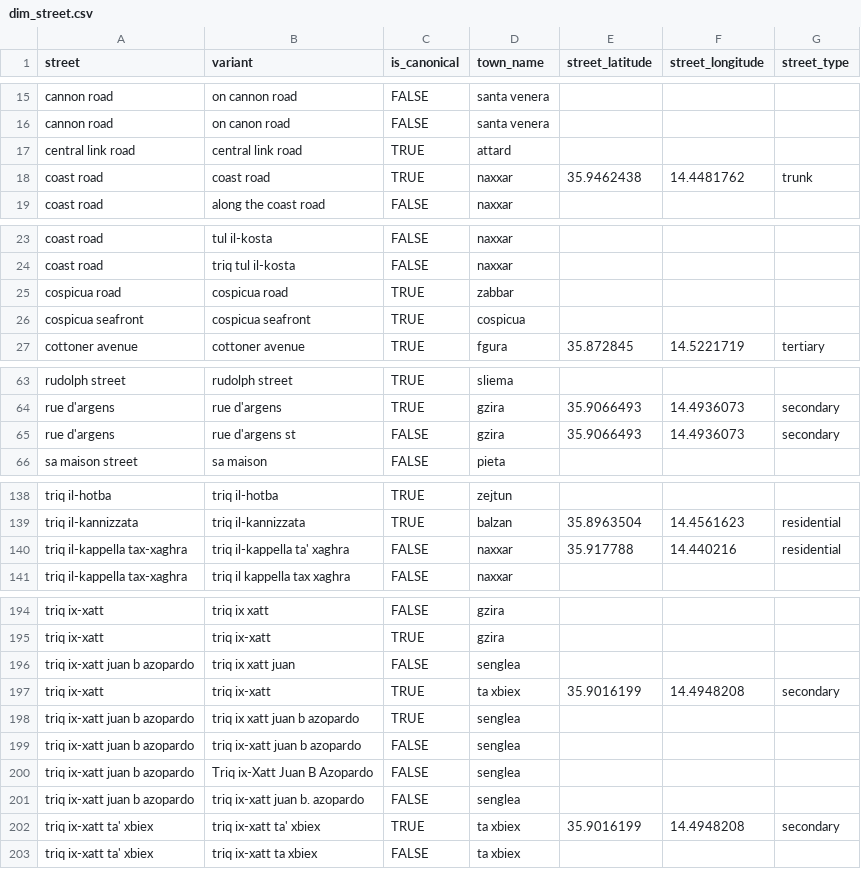
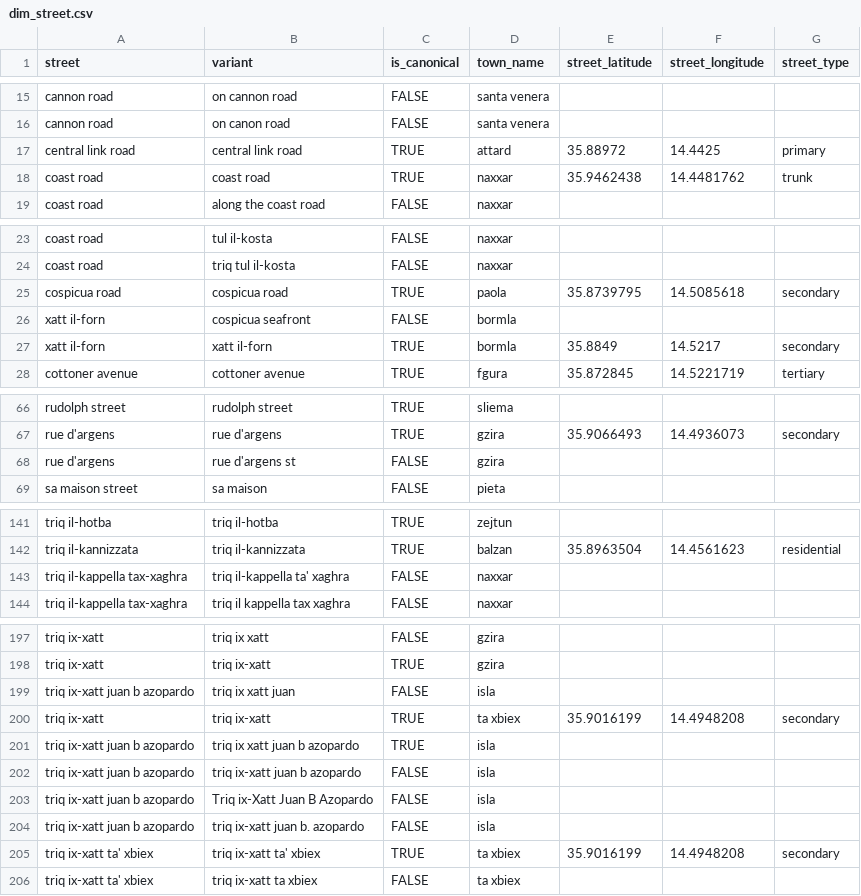
Before and after one commit to michael-vella/ics5110-assignment, a CSV file: data/staging/dims/dim_street.csv, drawn as a sheet; only a part is shown, gaps mark what is left out; the diff covers the shown part only.

Commit message:
improvement in towns / streets

```diff
--- a/data/staging/dims/dim_street.csv
+++ b/data/staging/dims/dim_street.csv
@@ -16,3 +16,3 @@ cannon road,on cannon road,FALSE,santa venera,,,
 cannon road,on canon road,FALSE,santa venera,,,
-central link road,central link road,TRUE,attard,,,
+central link road,central link road,TRUE,attard,35.88972,14.4425,primary
 coast road,coast road,TRUE,naxxar,35.9462438,14.4481762,trunk
@@ -24,4 +24,5 @@ coast road,tul il-kosta,FALSE,naxxar,,,
 coast road,triq tul il-kosta,FALSE,naxxar,,,
-cospicua road,cospicua road,TRUE,zabbar,,,
-cospicua seafront,cospicua seafront,TRUE,cospicua,,,
+cospicua road,cospicua road,TRUE,paola,35.8739795,14.5085618,secondary
+xatt il-forn,cospicua seafront,FALSE,bormla,,,
+xatt il-forn,xatt il-forn,TRUE,bormla,35.8849,14.5217,secondary
 cottoner avenue,cottoner avenue,TRUE,fgura,35.872845,14.5221719,tertiary
@@ -64,3 +67,3 @@ rudolph street,rudolph street,TRUE,sliema,,,
 rue d'argens,rue d'argens,TRUE,gzira,35.9066493,14.4936073,secondary
-rue d'argens,rue d'argens st,FALSE,gzira,35.9066493,14.4936073,secondary
+rue d'argens,rue d'argens st,FALSE,gzira,,,
 sa maison street,sa maison,FALSE,pieta,,,
@@ -139,3 +142,3 @@ triq il-hotba,triq il-hotba,TRUE,zejtun,,,
 triq il-kannizzata,triq il-kannizzata,TRUE,balzan,35.8963504,14.4561623,residential
-triq il-kappella tax-xaghra,triq il-kappella ta' xaghra,FALSE,naxxar,35.917788,14.440216,residential
+triq il-kappella tax-xaghra,triq il-kappella ta' xaghra,FALSE,naxxar,,,
 triq il-kappella tax-xaghra,triq il kappella tax xaghra,FALSE,naxxar,,,
@@ -195,8 +198,8 @@ triq ix-xatt,triq ix xatt,FALSE,gzira,,,
 triq ix-xatt,triq ix-xatt,TRUE,gzira,,,
-triq ix-xatt juan b azopardo,triq ix xatt juan,FALSE,senglea,,,
+triq ix-xatt juan b azopardo,triq ix xatt juan,FALSE,isla,,,
 triq ix-xatt,triq ix-xatt,TRUE,ta xbiex,35.9016199,14.4948208,secondary
-triq ix-xatt juan b azopardo,triq ix xatt juan b azopardo,TRUE,senglea,,,
-triq ix-xatt juan b azopardo,triq ix-xatt juan b azopardo,FALSE,senglea,,,
-triq ix-xatt juan b azopardo,Triq ix-Xatt Juan B Azopardo,FALSE,senglea,,,
-triq ix-xatt juan b azopardo,triq ix-xatt juan b. azopardo,FALSE,senglea,,,
+triq ix-xatt juan b azopardo,triq ix xatt juan b azopardo,TRUE,isla,,,
+triq ix-xatt juan b azopardo,triq ix-xatt juan b azopardo,FALSE,isla,,,
+triq ix-xatt juan b azopardo,Triq ix-Xatt Juan B Azopardo,FALSE,isla,,,
+triq ix-xatt juan b azopardo,triq ix-xatt juan b. azopardo,FALSE,isla,,,
 triq ix-xatt ta' xbiex,triq ix-xatt ta' xbiex,TRUE,ta xbiex,35.9016199,14.4948208,secondary
```
Also changed, not shown: 2 added rows and 36 edited cells elsewhere in this file, data/staging/dims/dim_town.csv.
